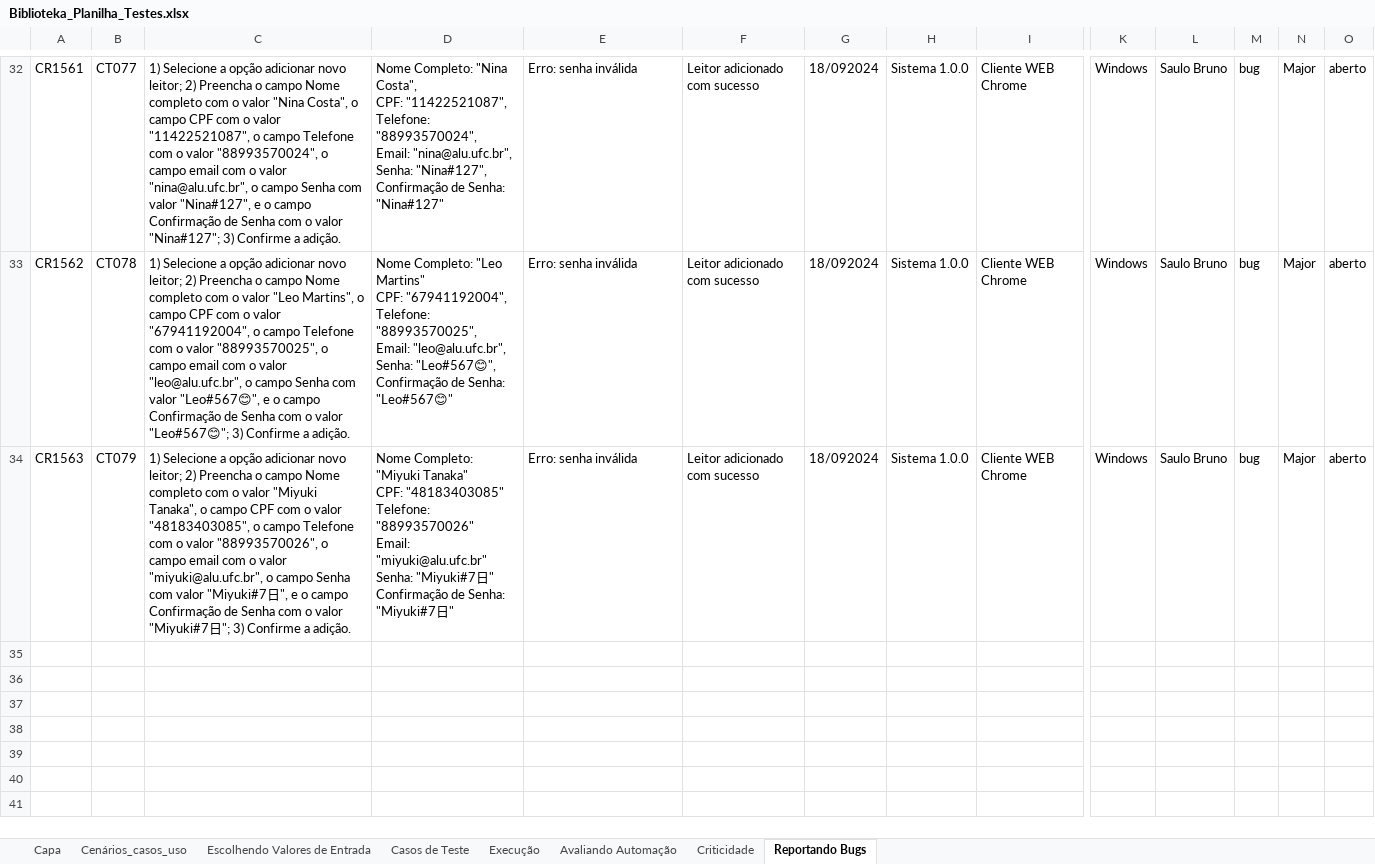
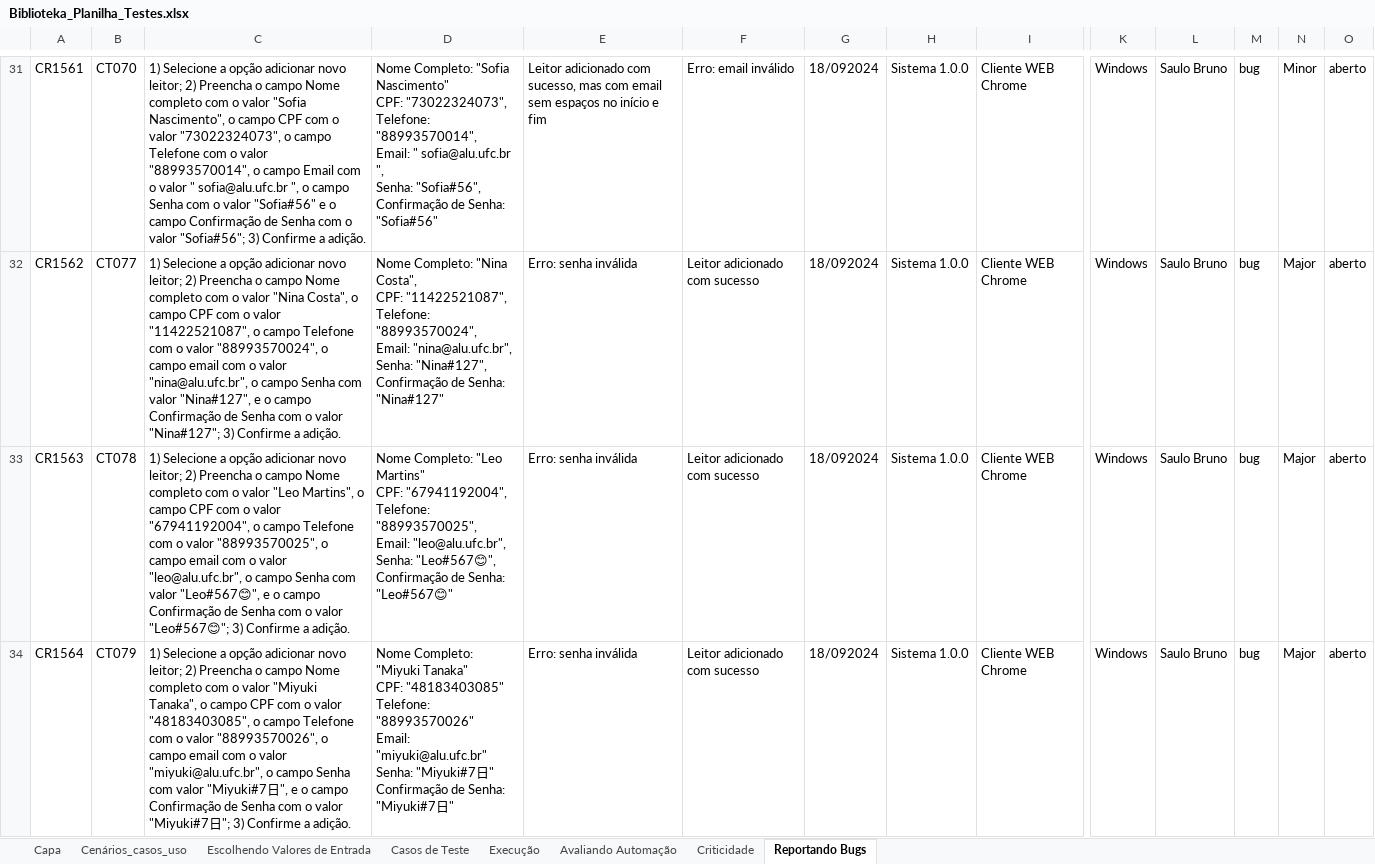
Before and after one commit to SauloBrunoS/TestesDeSistema, an Excel workbook: Biblioteka_Planilha_Testes.xlsx, sheet Reportando Bugs, drawn as a sheet; only a part is shown, gaps mark what is left out; values as stored, in another font and other column widths than the file's, no borders; charts and pictures not drawn; addresses are those after the commit; rows hold the shown columns only; ↵ is a line break in a cell; the diff covers the shown part only; the diff names each change by its address in the sheet, - before the commit and + after, or states it on an @@ line.

Commit message:
projeto finalizado

```diff
--- a/Biblioteka_Planilha_Testes.xlsx (sheet Reportando Bugs)
+++ b/Biblioteka_Planilha_Testes.xlsx (sheet Reportando Bugs)
-B31: CT077
+B31: CT070
-C31: …o valor "Nina Costa", o campo CPF com o valor "11422521087", o campo Telefone com o valor "88993570024", o campo email com o valor "nina@alu.ufc.br", o campo Senha com valor "Nina#127", e o campo Confirmação de Senha com o valor "Nina#127"; 3) Confirme…
+C31: …o valor "Sofia Nascimento", o campo CPF com o valor "73022324073", o campo Telefone com o valor "88993570014", o campo Email com o valor " sofia@alu.ufc.br ", o campo Senha com o valor "Sofia#56" e o campo Confirmação de Senha com o valor "Sofia#56"; 3) Confirme…
-D31: Nome Completo: "Nina Costa", ↵ CPF: "11422521087", ↵ Telefone: "88993570024", ↵ Email: "nina@alu.ufc.br", ↵ Senha: "Nina#127", ↵ Confirmação de Senha: "Nina#127"
+D31: Nome Completo: "Sofia Nascimento" ↵ CPF: "73022324073", ↵ Telefone: "88993570014", ↵ Email: " sofia@alu.ufc.br ", ↵ Senha: "Sofia#56", ↵ Confirmação de Senha: "Sofia#56"
-E31: Erro: senha inválida
+E31: Leitor adicionado com sucesso, mas com email sem espaços no início e fim
-F31: Leitor adicionado com sucesso
+F31: Erro: email inválido
-N31: Major
+N31: Minor
-B32: CT078
+B32: CT077
-C32: …o valor "Leo Martins", o campo CPF com o valor "67941192004", o campo Telefone com o valor "88993570025", o campo email com o valor "leo@alu.ufc.br", o campo Senha com valor "Leo#567😊", e o campo Confirmação de Senha com o valor "Leo#567😊"; 3) Confirme…
+C32: …o valor "Nina Costa", o campo CPF com o valor "11422521087", o campo Telefone com o valor "88993570024", o campo email com o valor "nina@alu.ufc.br", o campo Senha com valor "Nina#127", e o campo Confirmação de Senha com o valor "Nina#127"; 3) Confirme…
-D32: Nome Completo: "Leo Martins" ↵ CPF: "67941192004", ↵ Telefone: "88993570025", ↵ Email: "leo@alu.ufc.br", ↵ Senha: "Leo#567😊", ↵ Confirmação de Senha: "Leo#567😊"
+D32: Nome Completo: "Nina Costa", ↵ CPF: "11422521087", ↵ Telefone: "88993570024", ↵ Email: "nina@alu.ufc.br", ↵ Senha: "Nina#127", ↵ Confirmação de Senha: "Nina#127"
-B33: CT079
+B33: CT078
-C33: …o valor "Miyuki Tanaka", o campo CPF com o valor "48183403085", o campo Telefone com o valor "88993570026", o campo email com o valor "miyuki@alu.ufc.br", o campo Senha com valor "Miyuki#7日", e o campo Confirmação de Senha com o valor "Miyuki#7日"; 3) Confirme…
+C33: …o valor "Leo Martins", o campo CPF com o valor "67941192004", o campo Telefone com o valor "88993570025", o campo email com o valor "leo@alu.ufc.br", o campo Senha com valor "Leo#567😊", e o campo Confirmação de Senha com o valor "Leo#567😊"; 3) Confirme…
-D33: Nome Completo: "Miyuki Tanaka" ↵ CPF: "48183403085" ↵ Telefone: "88993570026" ↵ Email: "miyuki@alu.ufc.br" ↵ Senha: "Miyuki#7日" ↵ Confirmação de Senha: "Miyuki#7日"
+D33: Nome Completo: "Leo Martins" ↵ CPF: "67941192004", ↵ Telefone: "88993570025", ↵ Email: "leo@alu.ufc.br", ↵ Senha: "Leo#567😊", ↵ Confirmação de Senha: "Leo#567😊"
+row 34: CR1564 | CT079 | 1) Selecione a opção adicionar novo leitor; 2) Preencha o campo Nome completo com o valor "Miyuki Tanaka", o campo CPF com o valor "48183403085", o campo Telefone com o valor "88993570026", o campo email com o valor "miyuki@alu.ufc.br", o campo Senha com valor "Miyuki#7日", e o campo Confirmação de Senha com o valor "Miyuki#7日"; 3) Confirme a adição. | Nome Completo: "Miyuki Tanaka" ↵ CPF: "48183403085" ↵ Telefone: "88993570026" ↵ Email: "miyuki@alu.ufc.br" ↵ Senha: "Miyuki#7日" ↵ Confirmação de Senha: "Miyuki#7日" | Erro: senha inválida | Leitor adicionado com sucesso | 18/092024 | Sistema 1.0.0 | Cliente WEB Chrome | Windows | Saulo Bruno | bug | Major | aberto
```
Also changed, not shown: 1 removed row and 31 edited cells elsewhere in this sheet, formulas that keep their value.
